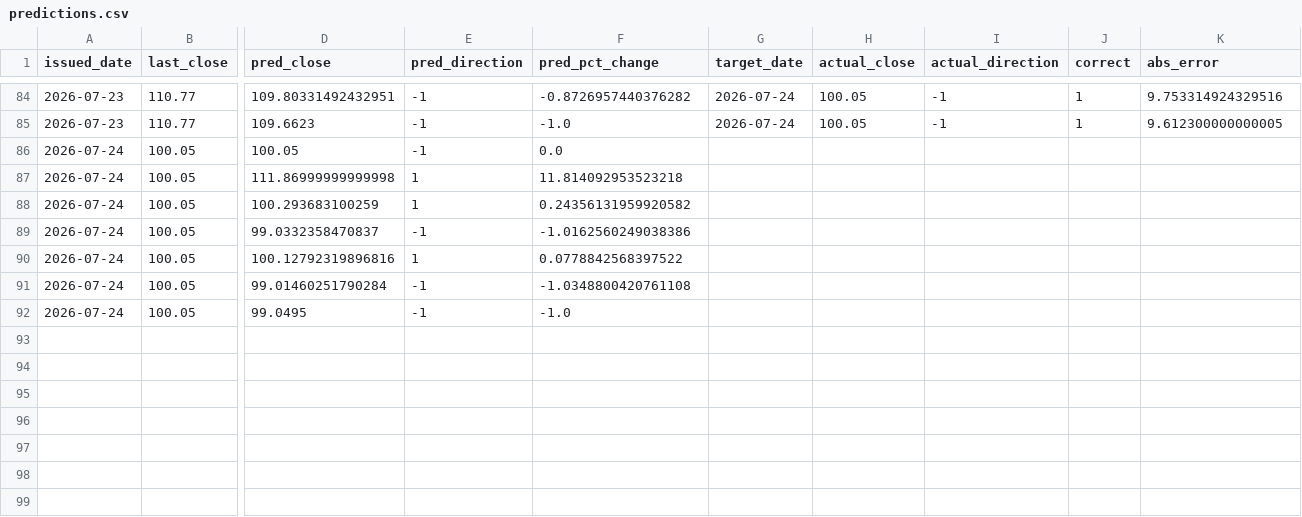
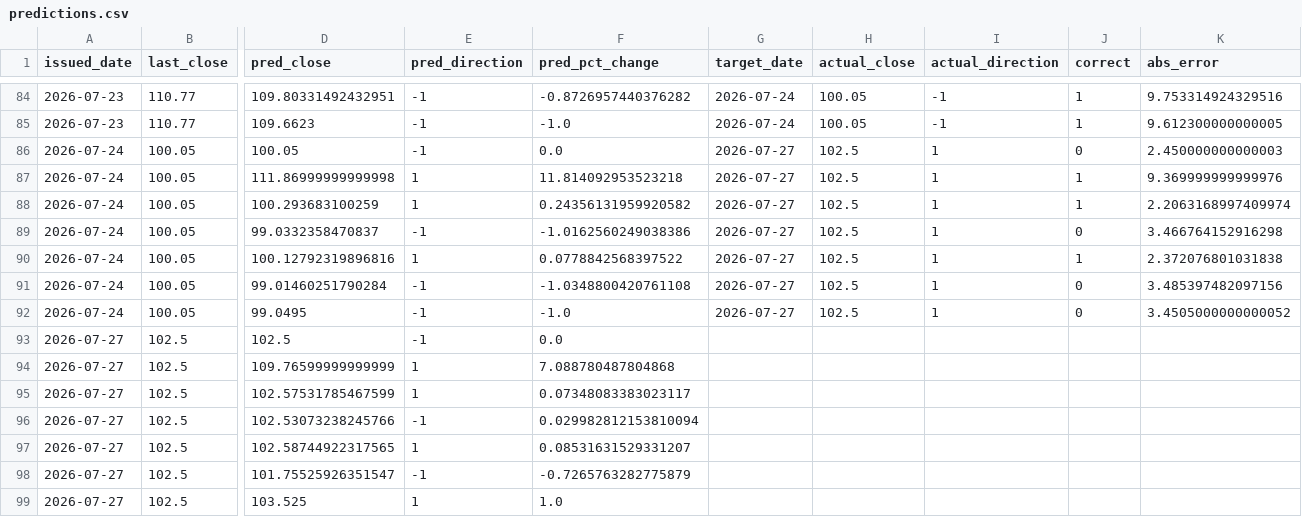
Before and after one commit to shichuhao/sangfor_stock_prediction, a CSV file: outputs/predictions.csv, drawn as a sheet; only a part is shown, gaps mark what is left out; rows hold the shown columns only; the diff names each change by its address in the sheet, - before the commit and + after, or states it on an @@ line.

```diff
--- a/outputs/predictions.csv
+++ b/outputs/predictions.csv
-G86:G92 (target_date): (empty)
+G86:G92 (target_date): 2026-07-27
-H86:H92 (actual_close): (empty)
+H86:H92 (actual_close): 102.5
-I86:I92 (actual_direction): (empty)
+I86:I92 (actual_direction): 1
-J86 (correct): (empty)
+J86 (correct): 0
-K86 (abs_error): (empty)
+K86 (abs_error): 2.450000000000003
-J87:J88 (correct): (empty)
+J87:J88 (correct): 1
-K87 (abs_error): (empty)
+K87 (abs_error): 9.369999999999976
-K88 (abs_error): (empty)
+K88 (abs_error): 2.2063168997409974
-J89 (correct): (empty)
+J89 (correct): 0
-K89 (abs_error): (empty)
+K89 (abs_error): 3.466764152916298
-J90 (correct): (empty)
+J90 (correct): 1
-K90 (abs_error): (empty)
+K90 (abs_error): 2.372076801031838
-J91:J92 (correct): (empty)
+J91:J92 (correct): 0
-K91 (abs_error): (empty)
+K91 (abs_error): 3.485397482097156
-K92 (abs_error): (empty)
+K92 (abs_error): 3.4505000000000052
+row 93: 2026-07-27 | 102.5 | 102.5 | -1 | 0.0
+row 94: 2026-07-27 | 102.5 | 109.76599999999999 | 1 | 7.088780487804868
+row 95: 2026-07-27 | 102.5 | 102.57531785467599 | 1 | 0.07348083383023117
+row 96: 2026-07-27 | 102.5 | 102.53073238245766 | -1 | 0.029982812153810094
+row 97: 2026-07-27 | 102.5 | 102.58744922317565 | 1 | 0.08531631529331207
+row 98: 2026-07-27 | 102.5 | 101.75525926351547 | -1 | -0.7265763282775879
+row 99: 2026-07-27 | 102.5 | 103.525 | 1 | 1.0
```
Also changed, not shown: data/history.csv, data/index.csv, 3 other files.
